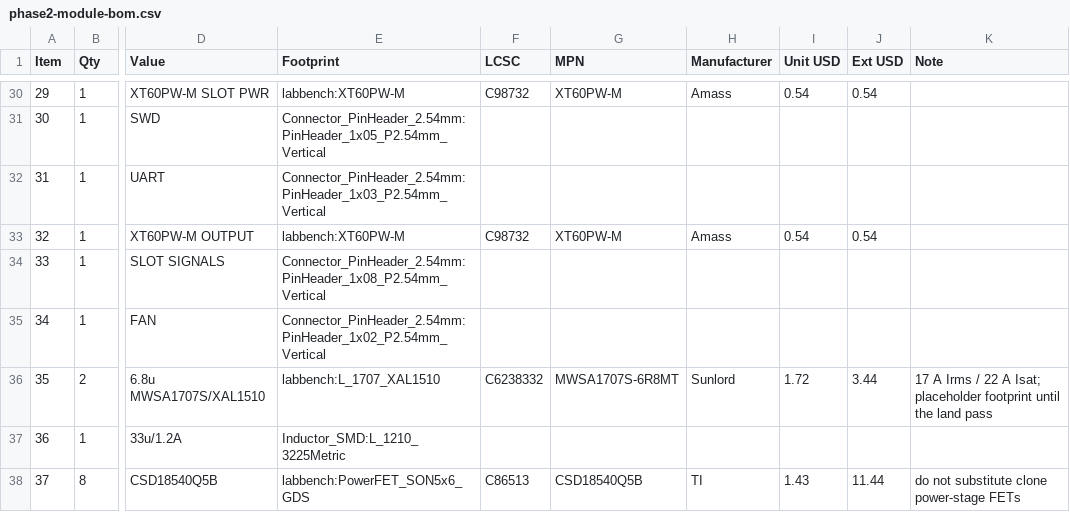
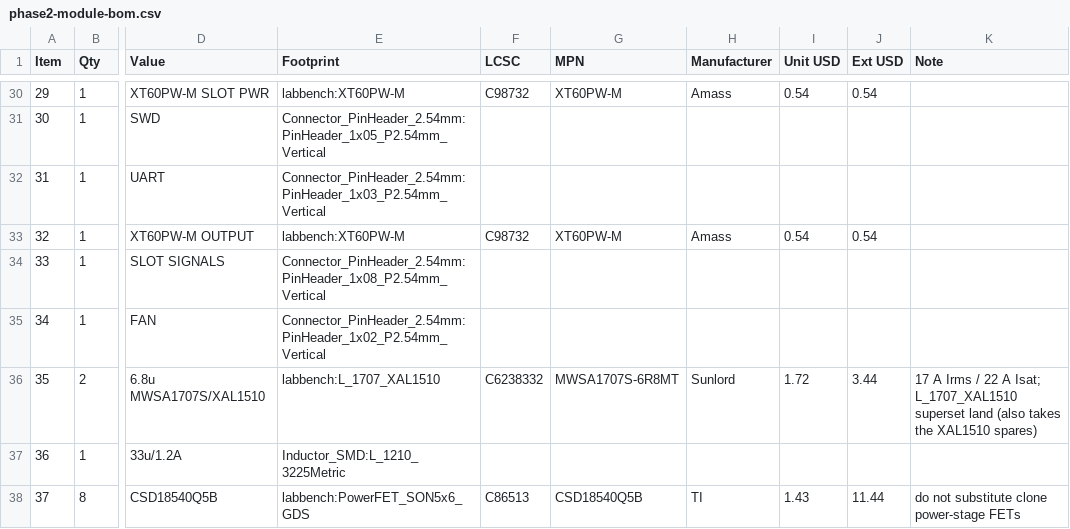
Before and after one commit to udaravima/Lab_Bench, a CSV file: hardware/phase2-module/bom/phase2-module-bom.csv, drawn as a sheet; only a part is shown, gaps mark what is left out; the diff names each change by its address in the sheet, - before the commit and + after, or states it on an @@ line.

```diff
--- a/hardware/phase2-module/bom/phase2-module-bom.csv
+++ b/hardware/phase2-module/bom/phase2-module-bom.csv
-K36 (Note): …A Isat; placeholder footprint until the land pass
+K36 (Note): …A Isat; L_1707_XAL1510 superset land (also takes the XAL1510 spares)
```
Also changed, not shown: hardware/phase1-module/bom/phase1-module-bom.csv, 10 other files.
